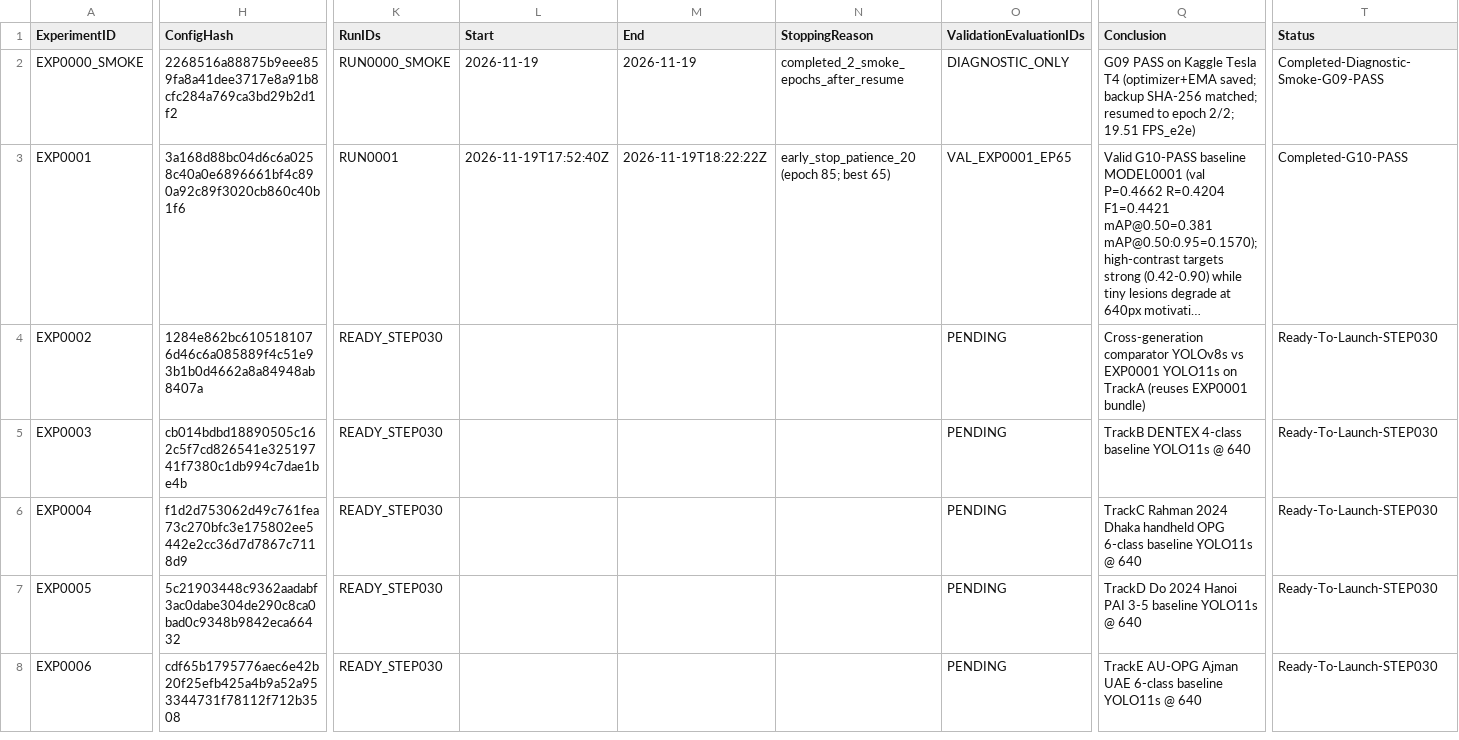
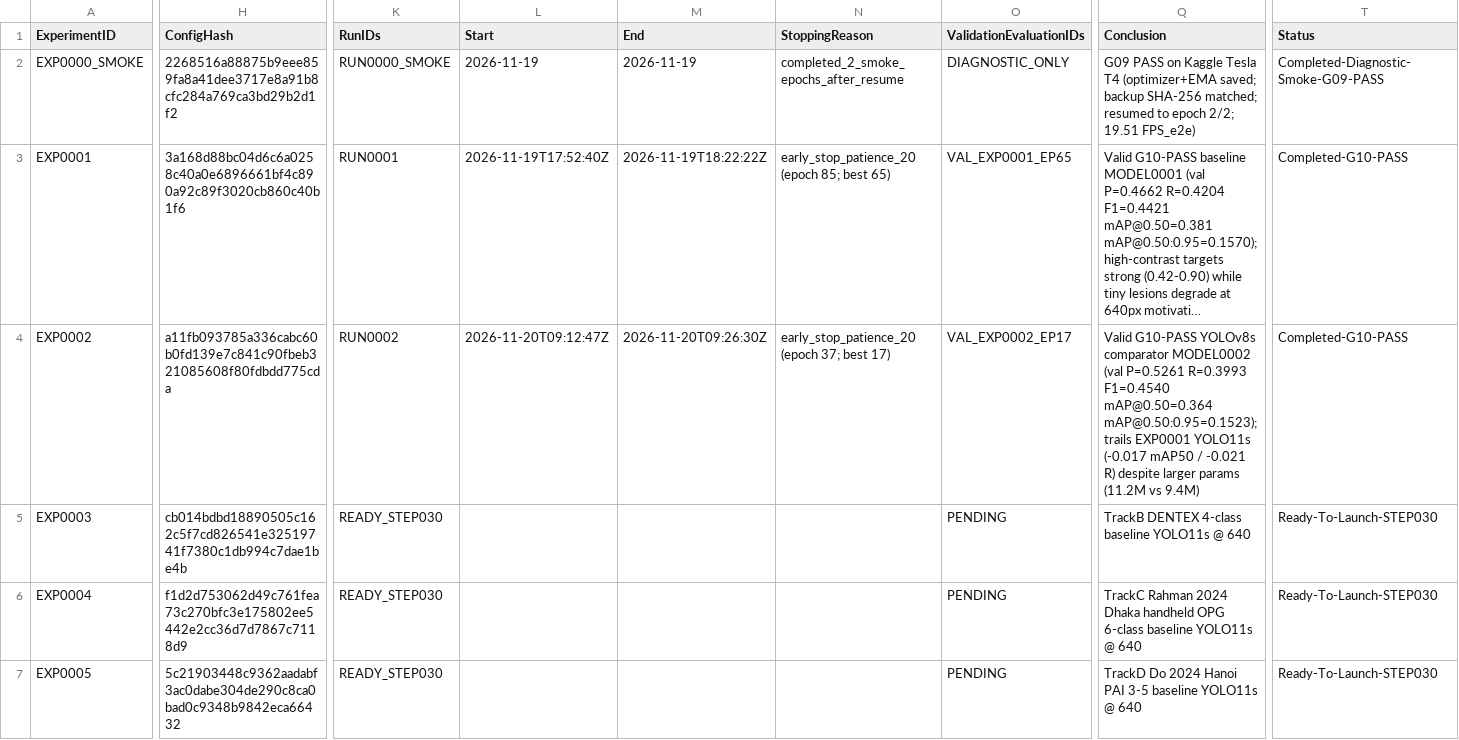
Before and after one commit to akhtaruzzamananik/Thesis-for-Defense, a CSV file: 07_Experiments/experiment_registry.csv, drawn as a sheet; only a part is shown, gaps mark what is left out; the shorter side is filled out with more unchanged rows; long unchanged cells end in …; the diff covers the shown part only; the diff names each change by its address in the sheet, - before the commit and + after, or states it on an @@ line.

```diff
--- a/07_Experiments/experiment_registry.csv
+++ b/07_Experiments/experiment_registry.csv
-H4 (ConfigHash): 1284e862bc6105181076d46c6a085889f4c51e93b1b0d4662a8a84948ab8407a
+H4 (ConfigHash): a11fb093785a336cabc60b0fd139e7c841c90fbeb321085608f80fdbdd775cda
-K4 (RunIDs): READY_STEP030
+K4 (RunIDs): RUN0002
-L4 (Start): (empty)
+L4 (Start): 2026-11-20T09:12:47Z
-M4 (End): (empty)
+M4 (End): 2026-11-20T09:26:30Z
-N4 (StoppingReason): (empty)
+N4 (StoppingReason): early_stop_patience_20 (epoch 37; best 17)
-O4 (ValidationEvaluationIDs): PENDING
+O4 (ValidationEvaluationIDs): VAL_EXP0002_EP17
-Q4 (Conclusion): Cross-generation comparator YOLOv8s vs EXP0001 YOLO11s on TrackA (reuses EXP0001 bundle)
+Q4 (Conclusion): Valid G10-PASS YOLOv8s comparator MODEL0002 (val P=0.5261 R=0.3993 F1=0.4540 mAP@0.50=0.364 mAP@0.50:0.95=0.1523); trails EXP0001 YOLO11s (-0.017 mAP50 / -0.021 R) despite larger params (11.2M vs 9.4M)
-T4 (Status): Ready-To-Launch-STEP030
+T4 (Status): Completed-G10-PASS
```
Also changed, not shown: 1 edited cell elsewhere in this file, 06_Models/model_registry.csv, 08_Checkpoints/checkpoint_registry.csv, 7 other files.
